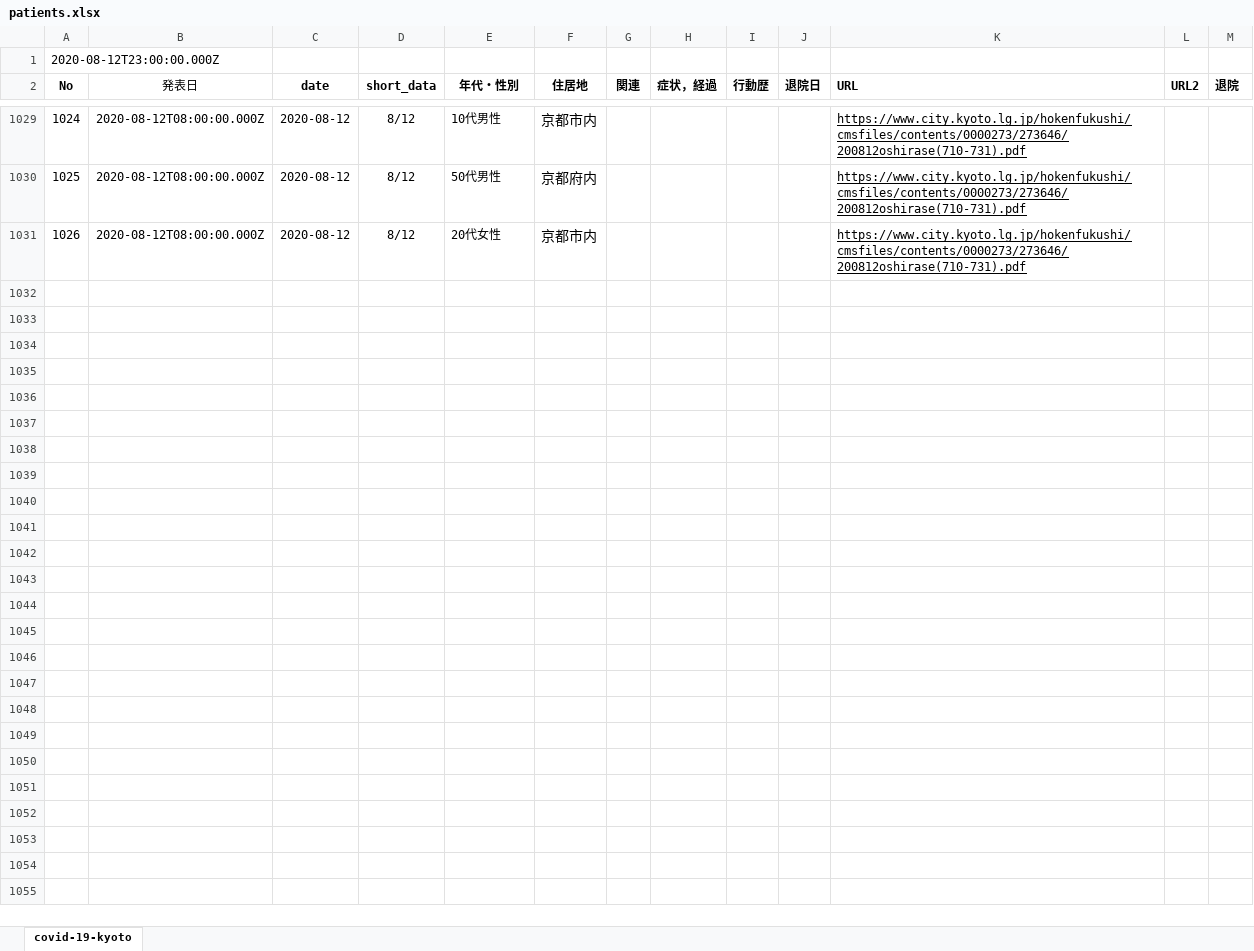
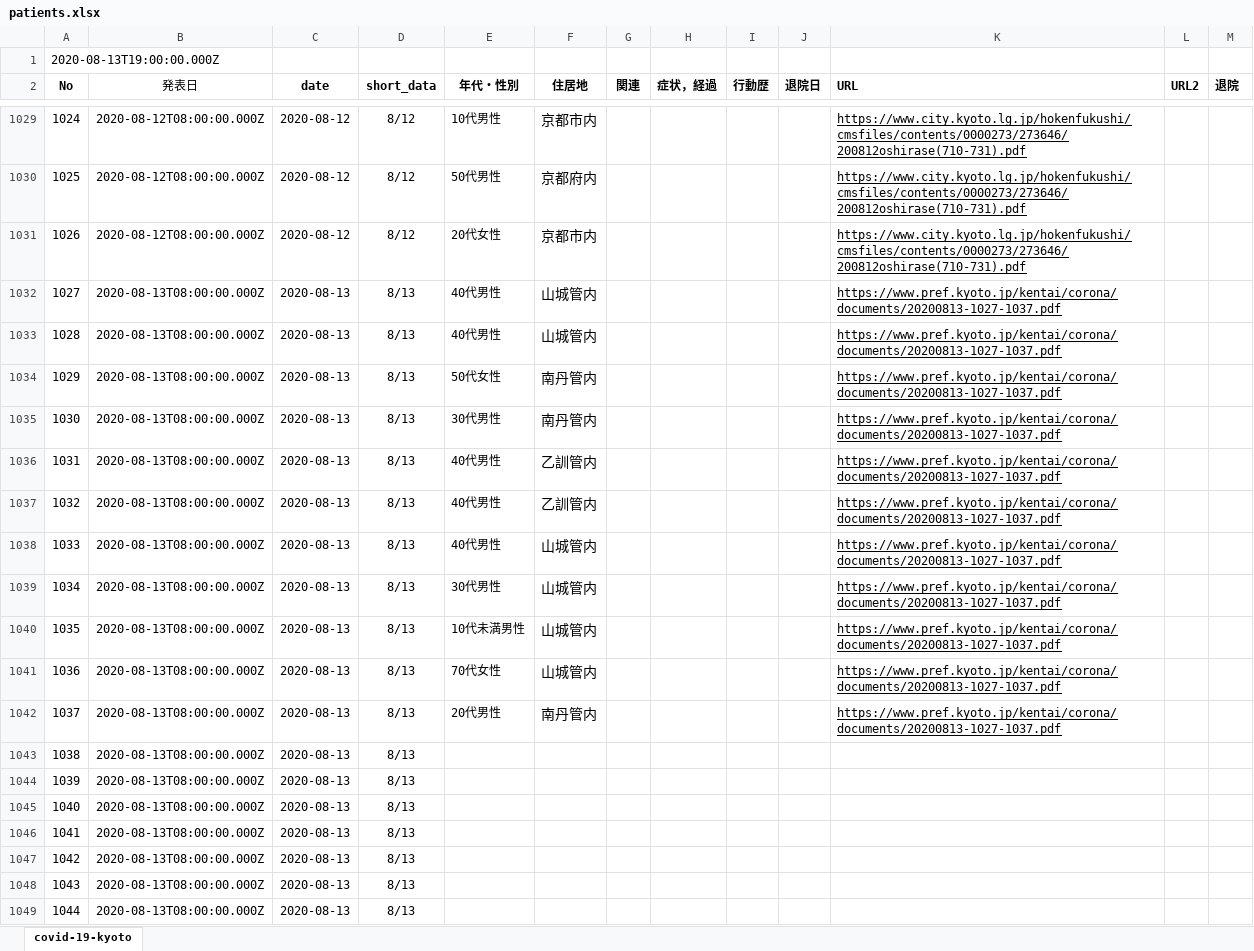
Before and after one commit to stop-covid19-kyoto/covid19kyoto-scraping, an Excel workbook: patients.xlsx, sheet covid-19-kyoto, drawn as a sheet; only a part is shown, gaps mark what is left out; values as stored, in another font and other column widths than the file's, no borders; charts and pictures not drawn; the diff covers the shown part only; the diff names each change by its address in the sheet, - before the commit and + after, or states it on an @@ line.

```diff
--- a/patients.xlsx (sheet covid-19-kyoto)
+++ b/patients.xlsx (sheet covid-19-kyoto)
@@ column A (No) renumbered in row 1 @@
+row 1032: 1027 | 2020-08-13T08:00:00.000Z | 2020-08-13 | 8/13 | 40代男性 | 山城管内 |  |  |  |  | https://www.pref.kyoto.jp/kentai/corona/documents/20200813-1027-1037.pdf
+row 1033: 1028 | 2020-08-13T08:00:00.000Z | 2020-08-13 | 8/13 | 40代男性 | 山城管内 |  |  |  |  | https://www.pref.kyoto.jp/kentai/corona/documents/20200813-1027-1037.pdf
+row 1034: 1029 | 2020-08-13T08:00:00.000Z | 2020-08-13 | 8/13 | 50代女性 | 南丹管内 |  |  |  |  | https://www.pref.kyoto.jp/kentai/corona/documents/20200813-1027-1037.pdf
+row 1035: 1030 | 2020-08-13T08:00:00.000Z | 2020-08-13 | 8/13 | 30代男性 | 南丹管内 |  |  |  |  | https://www.pref.kyoto.jp/kentai/corona/documents/20200813-1027-1037.pdf
+row 1036: 1031 | 2020-08-13T08:00:00.000Z | 2020-08-13 | 8/13 | 40代男性 | 乙訓管内 |  |  |  |  | https://www.pref.kyoto.jp/kentai/corona/documents/20200813-1027-1037.pdf
+row 1037: 1032 | 2020-08-13T08:00:00.000Z | 2020-08-13 | 8/13 | 40代男性 | 乙訓管内 |  |  |  |  | https://www.pref.kyoto.jp/kentai/corona/documents/20200813-1027-1037.pdf
+row 1038: 1033 | 2020-08-13T08:00:00.000Z | 2020-08-13 | 8/13 | 40代男性 | 山城管内 |  |  |  |  | https://www.pref.kyoto.jp/kentai/corona/documents/20200813-1027-1037.pdf
+row 1039: 1034 | 2020-08-13T08:00:00.000Z | 2020-08-13 | 8/13 | 30代男性 | 山城管内 |  |  |  |  | https://www.pref.kyoto.jp/kentai/corona/documents/20200813-1027-1037.pdf
+row 1040: 1035 | 2020-08-13T08:00:00.000Z | 2020-08-13 | 8/13 | 10代未満男性 | 山城管内 |  |  |  |  | https://www.pref.kyoto.jp/kentai/corona/documents/20200813-1027-1037.pdf
+row 1041: 1036 | 2020-08-13T08:00:00.000Z | 2020-08-13 | 8/13 | 70代女性 | 山城管内 |  |  |  |  | https://www.pref.kyoto.jp/kentai/corona/documents/20200813-1027-1037.pdf
+row 1042: 1037 | 2020-08-13T08:00:00.000Z | 2020-08-13 | 8/13 | 20代男性 | 南丹管内 |  |  |  |  | https://www.pref.kyoto.jp/kentai/corona/documents/20200813-1027-1037.pdf
+row 1043: 1038 | 2020-08-13T08:00:00.000Z | 2020-08-13 | 8/13
+row 1044: 1039 | 2020-08-13T08:00:00.000Z | 2020-08-13 | 8/13
+row 1045: 1040 | 2020-08-13T08:00:00.000Z | 2020-08-13 | 8/13
+row 1046: 1041 | 2020-08-13T08:00:00.000Z | 2020-08-13 | 8/13
+row 1047: 1042 | 2020-08-13T08:00:00.000Z | 2020-08-13 | 8/13
+row 1048: 1043 | 2020-08-13T08:00:00.000Z | 2020-08-13 | 8/13
+row 1049: 1044 | 2020-08-13T08:00:00.000Z | 2020-08-13 | 8/13
```
Also changed, not shown: 17 added rows elsewhere in this sheet, summary.xlsx, 5 other files.
